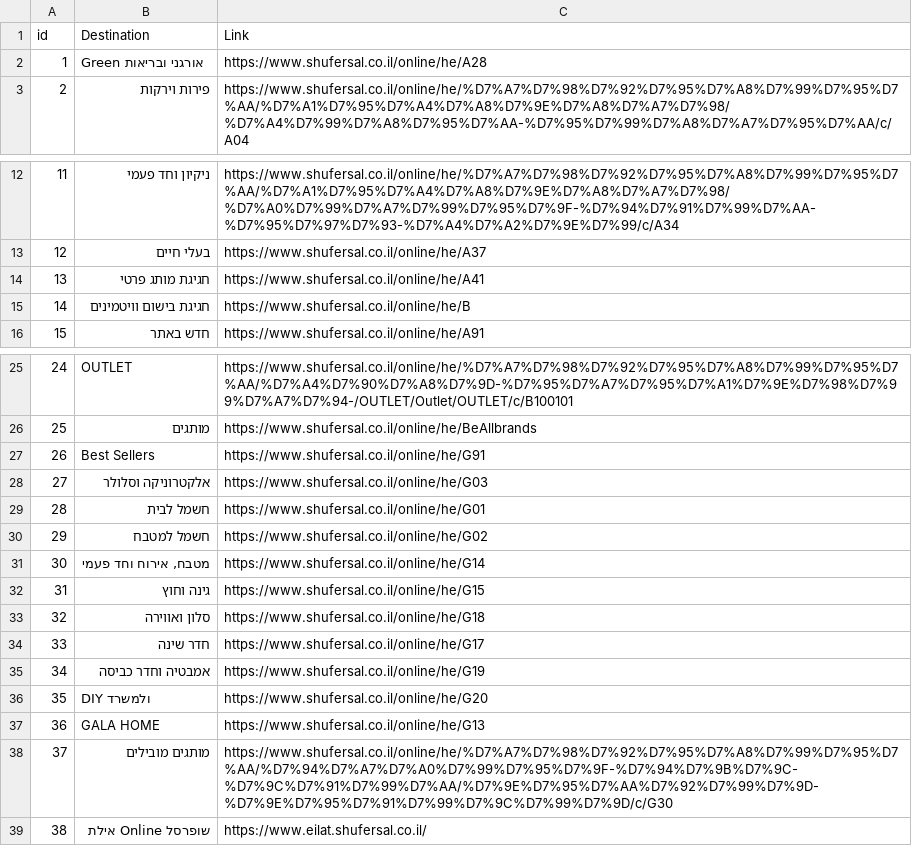
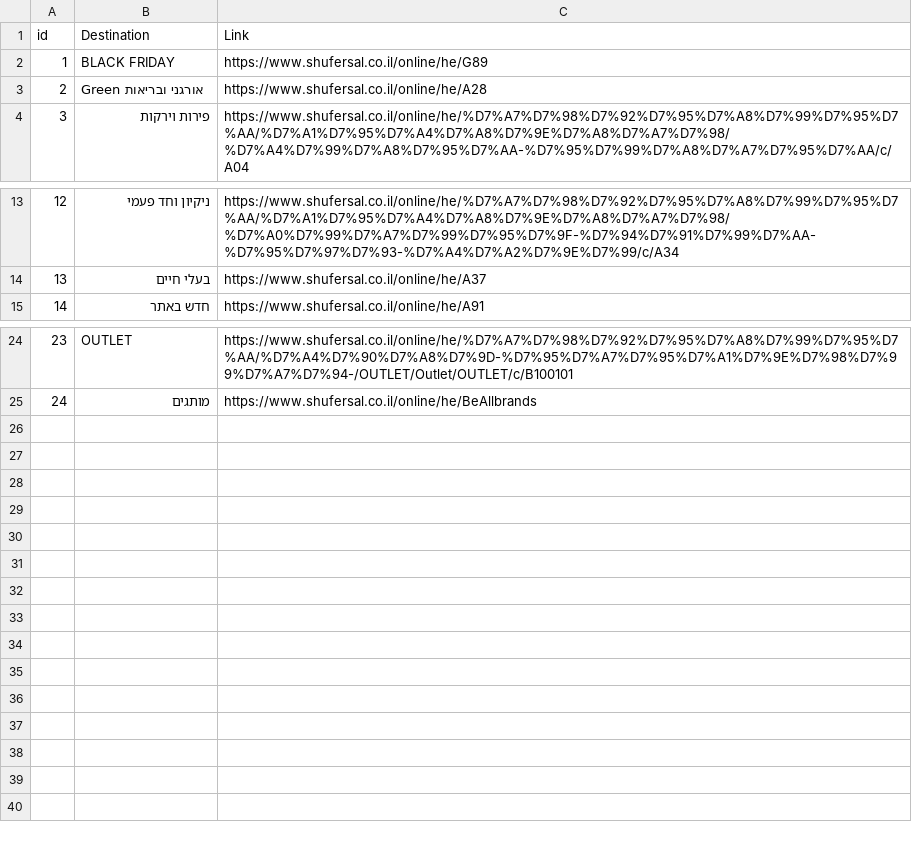
Before and after one commit to snlederman/data-mining-project, a CSV file: shufersal_links.csv, drawn as a sheet; only a part is shown, gaps mark what is left out; removed rows and columns are numbered as before the commit, all else as after; the diff names each change by its address in the sheet, - before the commit and + after, or states it on an @@ line.

Commit message:
fixed the link bug

```diff
--- a/shufersal_links.csv
+++ b/shufersal_links.csv
+row 2: 1 | BLACK FRIDAY | https://www.shufersal.co.il/online/he/G89
@@ column A (id) renumbered between rows 3 and 25 @@
-row 14: 13 | חגיגת מותג פרטי | https://www.shufersal.co.il/online/he/A41
-row 15: 14 | חגיגת בישום וויטמינים | https://www.shufersal.co.il/online/he/B
-row 27: 26 | Best Sellers | https://www.shufersal.co.il/online/he/G91
-row 28: 27 | אלקטרוניקה וסלולר | https://www.shufersal.co.il/online/he/G03
-row 29: 28 | חשמל לבית | https://www.shufersal.co.il/online/he/G01
-row 30: 29 | חשמל למטבח | https://www.shufersal.co.il/online/he/G02
-row 31: 30 | מטבח, אירוח וחד פעמי | https://www.shufersal.co.il/online/he/G14
-row 32: 31 | גינה וחוץ | https://www.shufersal.co.il/online/he/G15
-row 33: 32 | סלון ואווירה | https://www.shufersal.co.il/online/he/G18
-row 34: 33 | חדר שינה | https://www.shufersal.co.il/online/he/G17
-row 35: 34 | אמבטיה וחדר כביסה | https://www.shufersal.co.il/online/he/G19
-row 36: 35 | DIY ולמשרד | https://www.shufersal.co.il/online/he/G20
-row 37: 36 | GALA HOME | https://www.shufersal.co.il/online/he/G13
-row 38: 37 | מותגים מובילים | https://www.shufersal.co.il/online/he/%D7%A7%D7%98%D7%92%D7%95%D7%A8%D7%99%D7%95%D7%AA/%D7%94%D7%A7%D7%A0%D7%99%D7%95%D7%9F-%D7%94%D7%9B%D7%9C-%D7%9C%D7%91%D7%99%D7%AA/%D7%9E%D7%95%D7%AA%D7%92%D7%99%D7%9D-%D7%9E%D7%95%D7%91%D7%99%D7%9C%D7%99%D7%9D/c/G30
-row 39: 38 | שופרסל Online אילת | https://www.eilat.shufersal.co.il/
```
Also changed, not shown: 2 other files.
